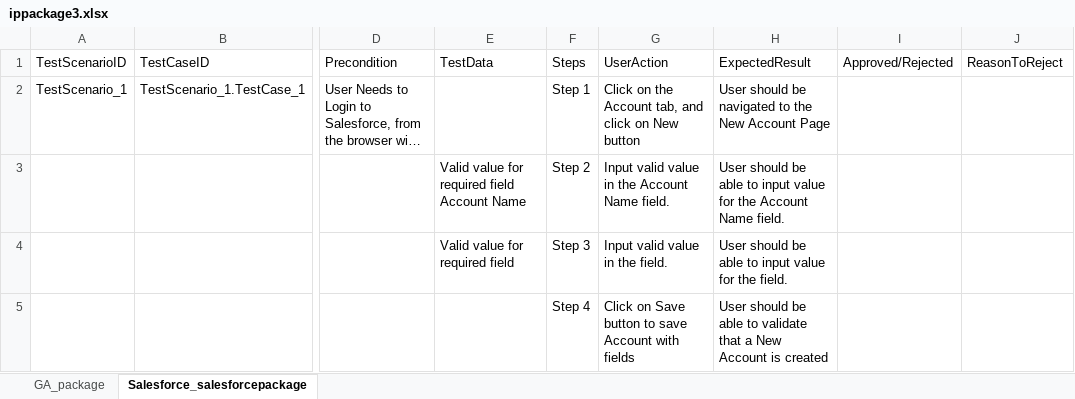
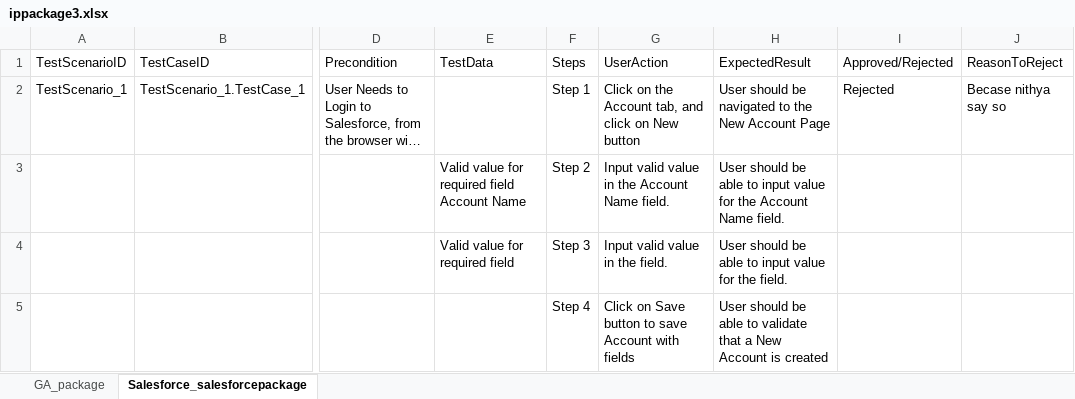
Before and after one commit to ShaikMohamedIrfan/gapps, an Excel workbook: ippackage3.xlsx, sheet Salesforce_salesforcepackage, drawn as a sheet; only a part is shown, gaps mark what is left out; long unchanged cells end in …; values as stored, in another font and other column widths than the file's, no borders; table styles not drawn; the diff names each change by its address in the sheet, - before the commit and + after, or states it on an @@ line.

Commit message:
Add files via upload

```diff
--- a/ippackage3.xlsx (sheet Salesforce_salesforcepackage)
+++ b/ippackage3.xlsx (sheet Salesforce_salesforcepackage)
-I2 (Approved/Rejected): (empty)
+I2 (Approved/Rejected): Rejected
-J2 (ReasonToReject): (empty)
+J2 (ReasonToReject): Becase nithya say so
```
Also changed, not shown: sheet GA_package.
